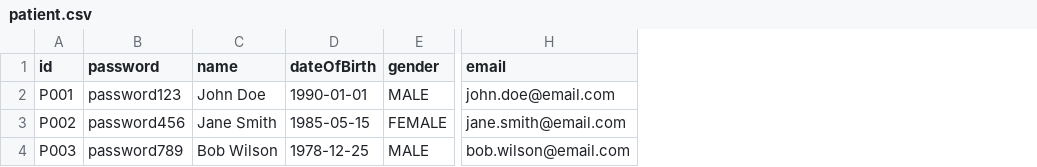
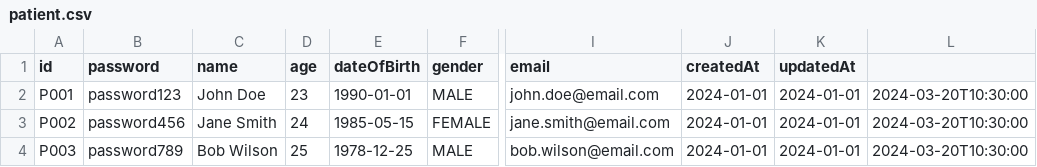
Before and after one commit to RussellArvin/Hospital-Management-System, a CSV file: data/patient.csv, drawn as a sheet; only a part is shown, gaps mark what is left out; the diff names each change by its address in the sheet, - before the commit and + after, or states it on an @@ line.

```diff
--- a/data/patient.csv
+++ b/data/patient.csv
+column D (age), rows 2-4: 23 | 24 | 25
+column J (createdAt), rows 2-4: all 2024-01-01
+column K (updatedAt), rows 2-4: all 2024-01-01
+column L, rows 2-4: all 2024-03-20T10:30:00
```
Also changed, not shown: 5 other files.
